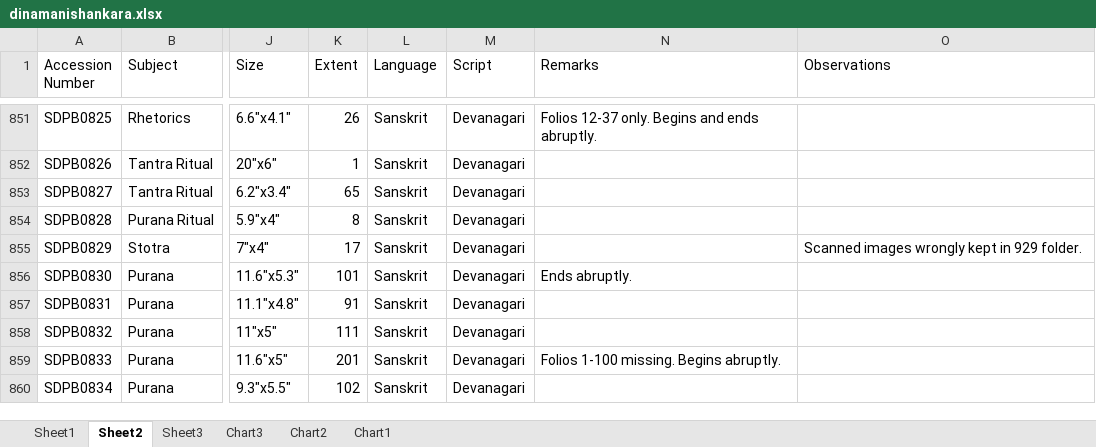
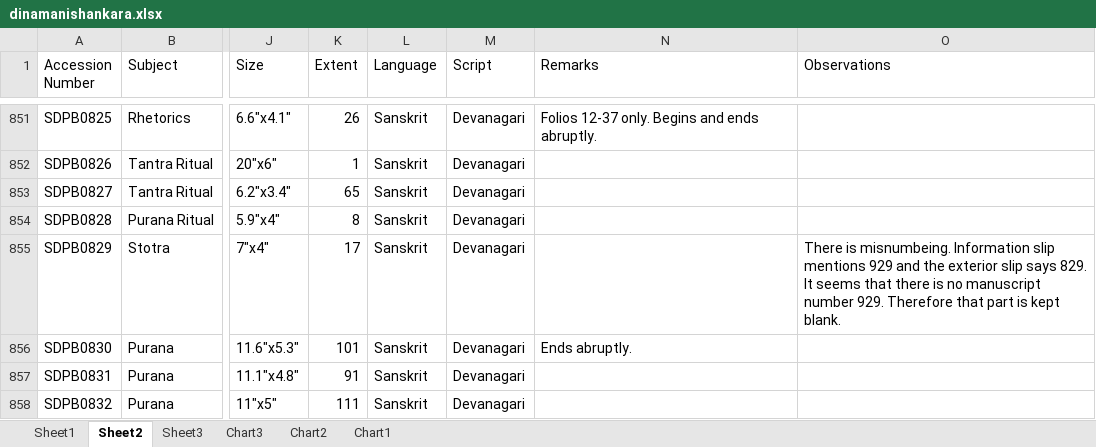
Before and after one commit to drdhaval2785/ChunilalGandhiVidyabhavan, an Excel workbook: catalogueXlsx/dinamanishankara.xlsx, sheet Sheet2, drawn as a sheet; only a part is shown, gaps mark what is left out; the shorter side is filled out with more unchanged rows; values as stored, in another font and other column widths than the file's, no borders; the diff covers the shown part only; the diff names each change by its address in the sheet, - before the commit and + after, or states it on an @@ line.

```diff
--- a/catalogueXlsx/dinamanishankara.xlsx (sheet Sheet2)
+++ b/catalogueXlsx/dinamanishankara.xlsx (sheet Sheet2)
-O855 (Observations): Scanned images wrongly kept in 929 folder.
+O855 (Observations): There is misnumbeing. Information slip mentions 929 and the exterior slip says 829. It seems that there is no manuscript number 929. Therefore that part is kept blank.
```
Also changed, not shown: 25 edited cells elsewhere in this sheet, sheet Sheet1, charts or pictures, 2 other files.
